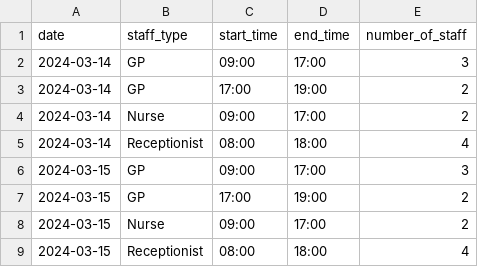
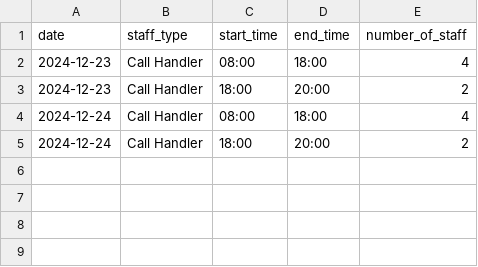
Before and after one commit to clexp/Primary_Care_Load_Management_Tool, a CSV file: sample_staffing.csv, drawn as a sheet.

```diff
--- a/sample_staffing.csv
+++ b/sample_staffing.csv
@@ -1,9 +1,5 @@
 date,staff_type,start_time,end_time,number_of_staff
-2024-03-14,GP,09:00,17:00,3
-2024-03-14,GP,17:00,19:00,2
-2024-03-14,Nurse,09:00,17:00,2
-2024-03-14,Receptionist,08:00,18:00,4
-2024-03-15,GP,09:00,17:00,3
-2024-03-15,GP,17:00,19:00,2
-2024-03-15,Nurse,09:00,17:00,2
-2024-03-15,Receptionist,08:00,18:00,4
+2024-12-23,Call Handler,08:00,18:00,4
+2024-12-23,Call Handler,18:00,20:00,2
+2024-12-24,Call Handler,08:00,18:00,4
+2024-12-24,Call Handler,18:00,20:00,2
```
Also changed, not shown: 4 other files.
